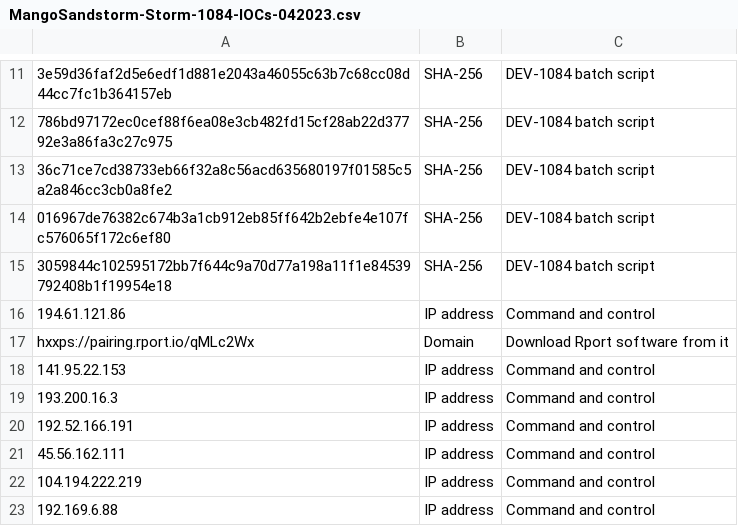
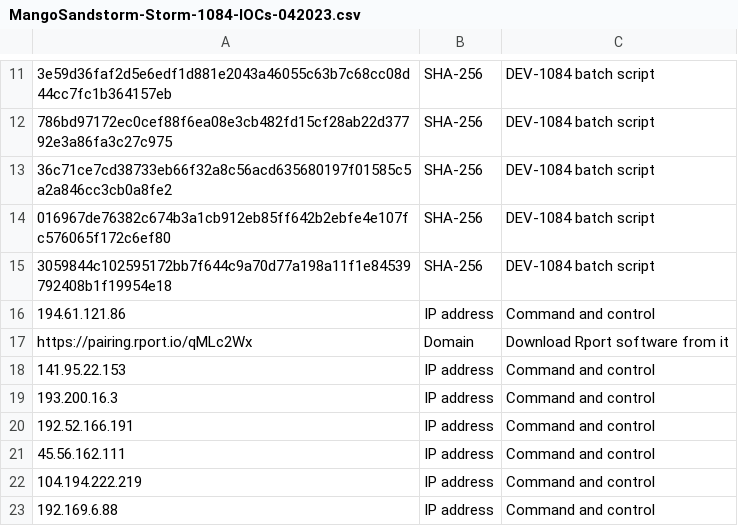
Before and after one commit to LearningKijo/KQL, a CSV file: KQL-XDR-Hunting/ThreatHunting/IOCs-Folder/MangoSandstorm-Storm-1084-IOCs-042023.csv, drawn as a sheet; only a part is shown, gaps mark what is left out; the diff names each change by its address in the sheet, - before the commit and + after, or states it on an @@ line.

Commit message:
Update MangoSandstorm-Storm-1084-IOCs-042023.csv

```diff
--- a/KQL-XDR-Hunting/ThreatHunting/IOCs-Folder/MangoSandstorm-Storm-1084-IOCs-042023.csv
+++ b/KQL-XDR-Hunting/ThreatHunting/IOCs-Folder/MangoSandstorm-Storm-1084-IOCs-042023.csv
-A17: hxxps://pairing.rport.io/qMLc2Wx
+A17: https://pairing.rport.io/qMLc2Wx
```
